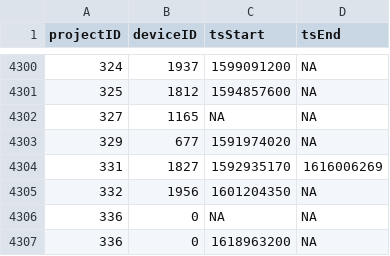
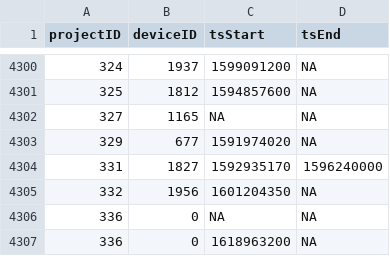
Before and after one commit to jbrzusto/motus-metadata-history, a CSV file: receiver_deployments.csv, drawn as a sheet; only a part is shown, gaps mark what is left out.

Commit message:
revised upstream

```diff
--- a/receiver_deployments.csv
+++ b/receiver_deployments.csv
@@ -4303,3 +4303,3 @@
 329,677,1591974020,NA
-331,1827,1592935170,1616006269
+331,1827,1592935170,1596240000
 332,1956,1601204350,NA
```
